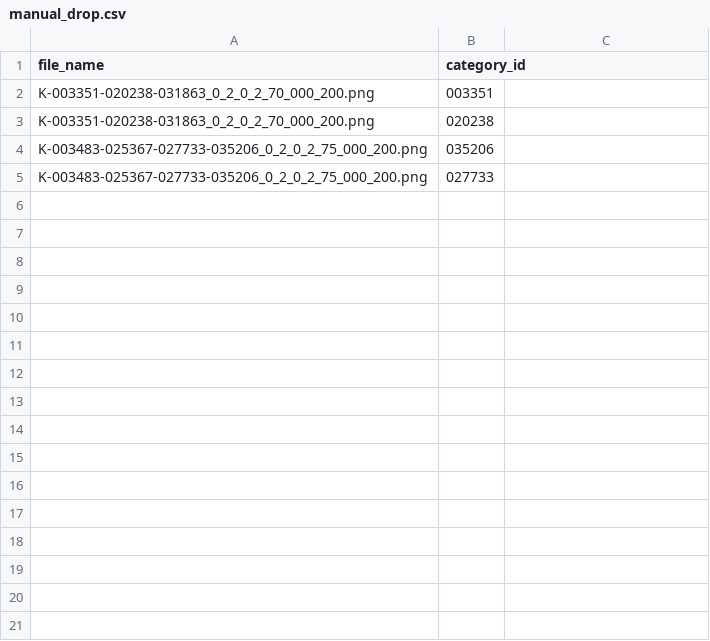
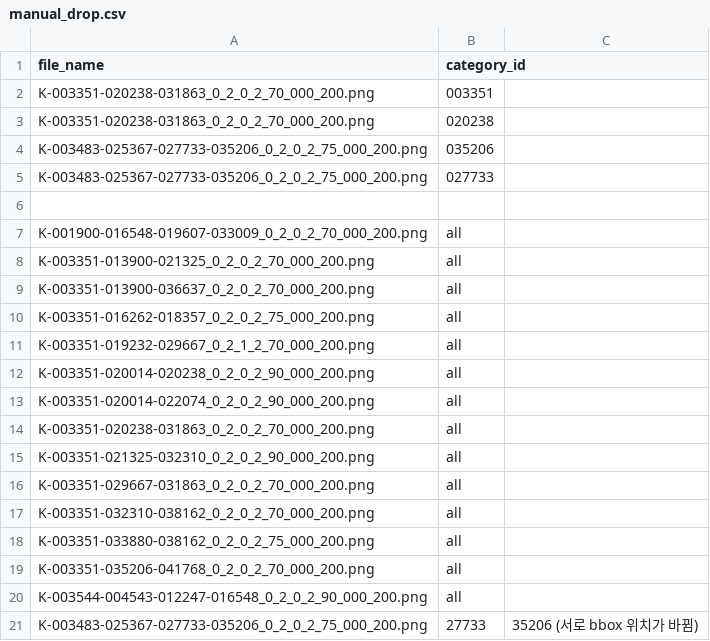
Before and after one commit to part2team1/YacssoK, a CSV file: data/annotations/manual_drop.csv, drawn as a sheet.

Commit message:
data: 어노테이션 오류 사례 상세 시각화 및 manual_drop.csv 갱신

```diff
--- a/data/annotations/manual_drop.csv
+++ b/data/annotations/manual_drop.csv
@@ -5 +5,17 @@ K-003483-025367-027733-035206_0_2_0_2_75_000_200.png,035206
 K-003483-025367-027733-035206_0_2_0_2_75_000_200.png,027733
+
+K-001900-016548-019607-033009_0_2_0_2_70_000_200.png,all
+K-003351-013900-021325_0_2_0_2_70_000_200.png,all
+K-003351-013900-036637_0_2_0_2_70_000_200.png,all
+K-003351-016262-018357_0_2_0_2_75_000_200.png,all
+K-003351-019232-029667_0_2_1_2_70_000_200.png,all
+K-003351-020014-020238_0_2_0_2_90_000_200.png,all
+K-003351-020014-022074_0_2_0_2_90_000_200.png,all
+K-003351-020238-031863_0_2_0_2_70_000_200.png,all
+K-003351-021325-032310_0_2_0_2_90_000_200.png,all
+K-003351-029667-031863_0_2_0_2_70_000_200.png,all
+K-003351-032310-038162_0_2_0_2_70_000_200.png,all
+K-003351-033880-038162_0_2_0_2_75_000_200.png,all
+K-003351-035206-041768_0_2_0_2_70_000_200.png,all
+K-003544-004543-012247-016548_0_2_0_2_90_000_200.png,all
+K-003483-025367-027733-035206_0_2_0_2_75_000_200.png, 27733, 35206  (서로 bbox 위치가 바뀜)
```
Also changed, not shown: 1 other file.
